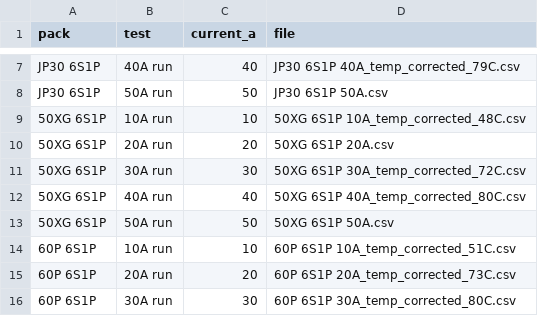
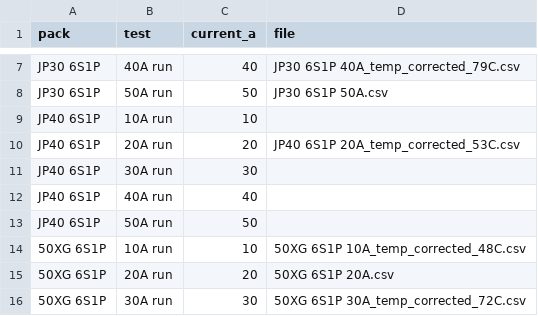
Before and after one commit to CustomPacksFPV/battery-test-viewer, a CSV file: data/pack_index.csv, drawn as a sheet; only a part is shown, gaps mark what is left out; the shorter side is filled out with more unchanged rows.

Commit message:
Update pack_index.csv

```diff
--- a/data/pack_index.csv
+++ b/data/pack_index.csv
@@ -8,2 +8,7 @@ JP30 6S1P,40A run,40,JP30 6S1P 40A_temp_corrected_79C.csv
 JP30 6S1P,50A run,50,JP30 6S1P 50A.csv
+JP40 6S1P,10A run,10,
+JP40 6S1P,20A run,20,JP40 6S1P 20A_temp_corrected_53C.csv
+JP40 6S1P,30A run,30,
+JP40 6S1P,40A run,40,
+JP40 6S1P,50A run,50,
 50XG 6S1P,10A run,10,50XG 6S1P 10A_temp_corrected_48C.csv
```
